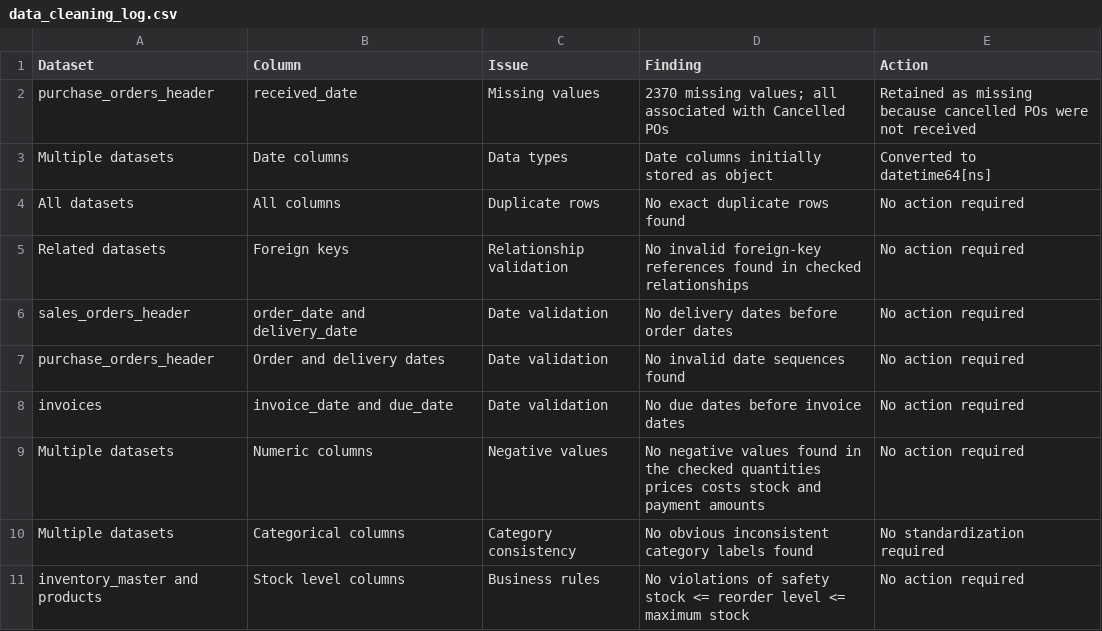
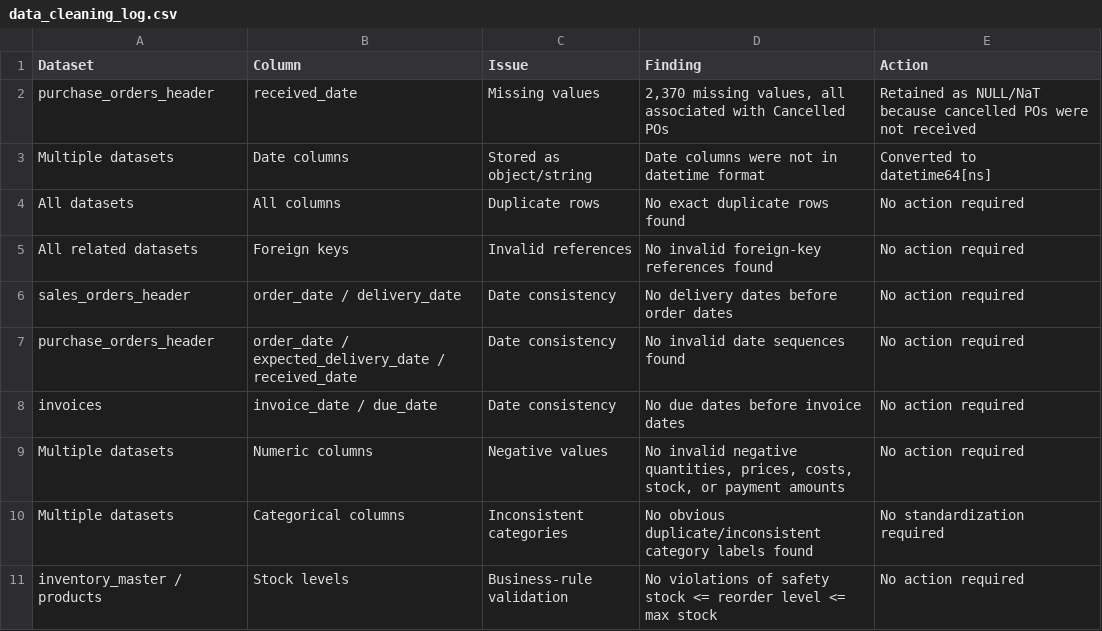
Before and after one commit to samanrasheed/heavy-supplier-inventory-warehouse-analytics, a CSV file: outputs/data_cleaning_log.csv, drawn as a sheet; the diff names each change by its address in the sheet, - before the commit and + after, or states it on an @@ line.

Commit message:
Complete data cleaning and validation

```diff
--- a/outputs/data_cleaning_log.csv
+++ b/outputs/data_cleaning_log.csv
-D2 (Finding): 2370 missing values; all associated…
+D2 (Finding): 2,370 missing values, all associated…
-E2 (Action): Retained as missing because cancelled…
+E2 (Action): Retained as NULL/NaT because cancelled…
-C3 (Issue): Data types
+C3 (Issue): Stored as object/string
-D3 (Finding): Date columns initially stored as object
+D3 (Finding): Date columns were not in datetime format
-A5 (Dataset): Related datasets
+A5 (Dataset): All related datasets
-C5 (Issue): Relationship validation
+C5 (Issue): Invalid references
-D5 (Finding): …references found in checked relationships
+D5 (Finding): …references found
-B6 (Column): order_date and delivery_date
+B6 (Column): order_date / delivery_date
-C6:C8 (Issue): Date validation
+C6:C8 (Issue): Date consistency
-B7 (Column): Order and delivery dates
+B7 (Column): order_date / expected_delivery_date / received_date
-B8 (Column): invoice_date and due_date
+B8 (Column): invoice_date / due_date
-D9 (Finding): No negative values found in the checked quantities prices costs stock and payment amounts
+D9 (Finding): No invalid negative quantities, prices, costs, stock, or payment amounts
-C10 (Issue): Category consistency
+C10 (Issue): Inconsistent categories
-D10 (Finding): No obvious inconsistent category labels…
+D10 (Finding): No obvious duplicate/inconsistent category labels…
-A11 (Dataset): inventory_master and products
+A11 (Dataset): inventory_master / products
-B11 (Column): Stock level columns
+B11 (Column): Stock levels
-C11 (Issue): Business rules
+C11 (Issue): Business-rule validation
-D11 (Finding): …level <= maximum stock
+D11 (Finding): …level <= max stock
```
